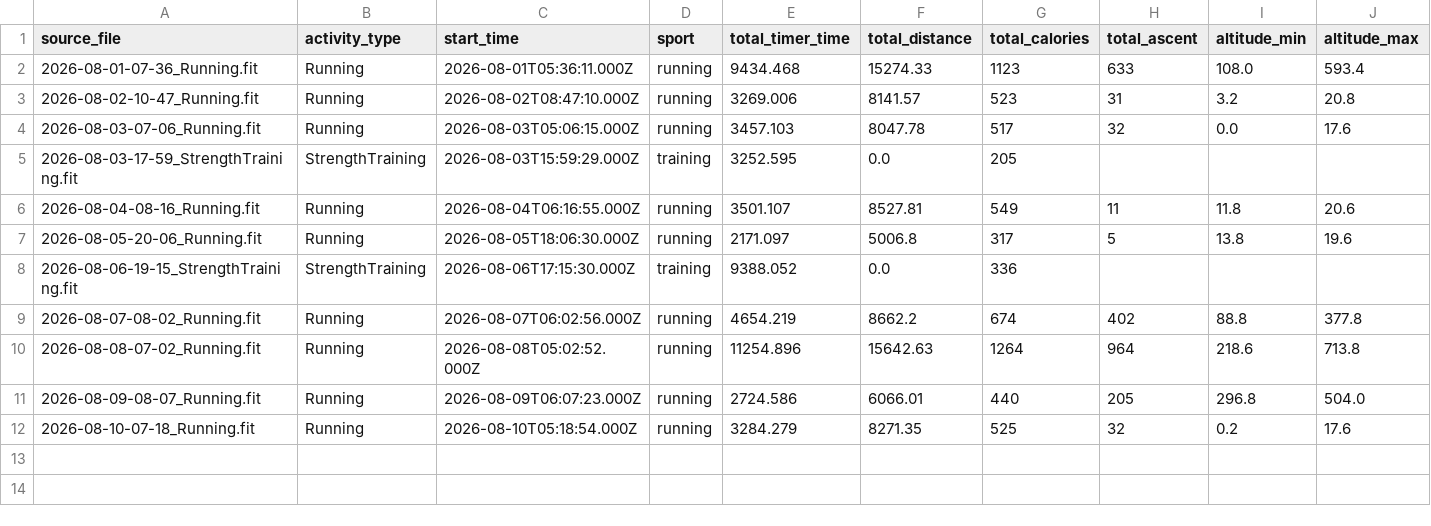
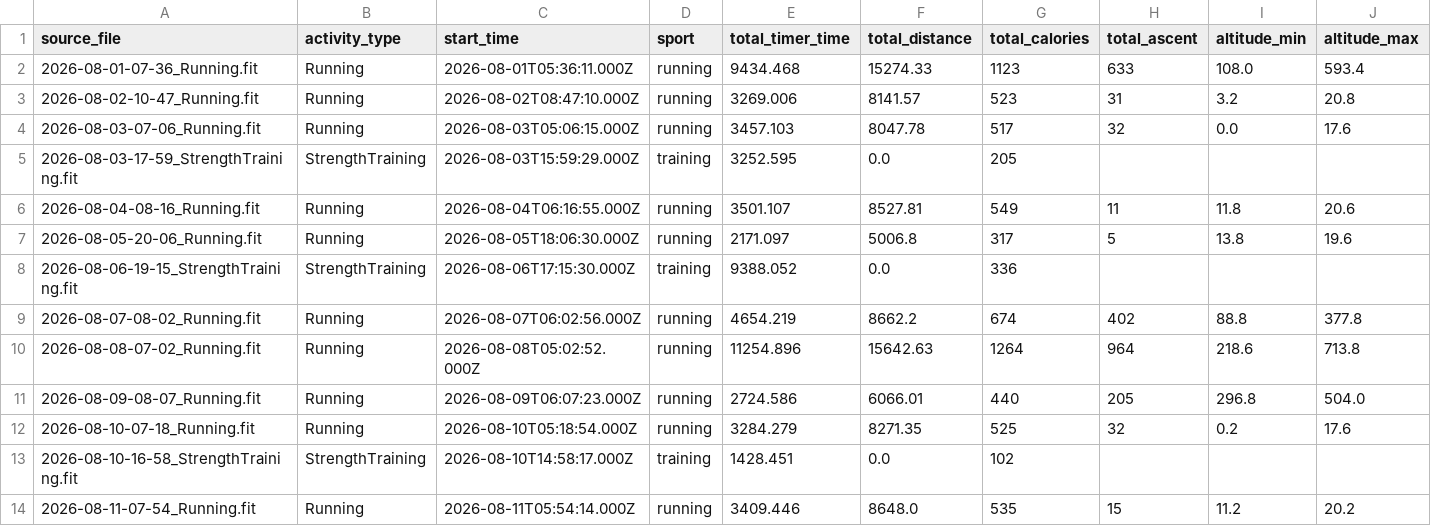
Before and after one commit to ncornag/ncornag, a CSV file: running/data/2026-08.csv, drawn as a sheet; only a part is shown; rows hold the shown columns only; the diff names each change by its address in the sheet, - before the commit and + after, or states it on an @@ line.

```diff
--- a/running/data/2026-08.csv
+++ b/running/data/2026-08.csv
+row 13: 2026-08-10-16-58_StrengthTraining.fit | StrengthTraining | 2026-08-10T14:58:17.000Z | training | 1428.451 | 0.0 | 102
+row 14: 2026-08-11-07-54_Running.fit | Running | 2026-08-11T05:54:14.000Z | running | 3409.446 | 8648.0 | 535 | 15 | 11.2 | 20.2
```
Also changed, not shown: 3 other files.
